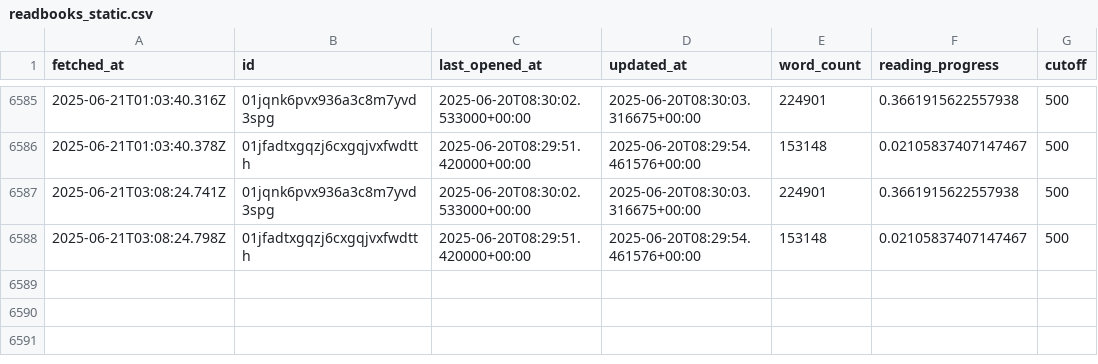
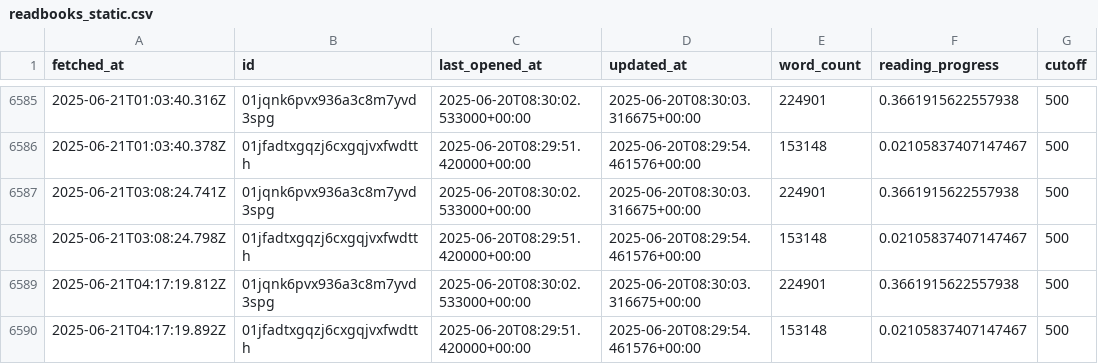
Before and after one commit to edalfon/habitme, a CSV file: src/data/readbooks_static.csv, drawn as a sheet; only a part is shown, gaps mark what is left out.

```diff
--- a/src/data/readbooks_static.csv
+++ b/src/data/readbooks_static.csv
@@ -6588 +6588,3 @@ fetched_at,id,last_opened_at,updated_at,word_count,reading_progress,cutoff
 2025-06-21T03:08:24.798Z,01jfadtxgqzj6cxgqjvxfwdtth,2025-06-20T08:29:51.420000+00:00,2025-06-20T08:29:54.461576+00:00,153148,0.02105837407147467,500
+2025-06-21T04:17:19.812Z,01jqnk6pvx936a3c8m7yvd3spg,2025-06-20T08:30:02.533000+00:00,2025-06-20T08:30:03.316675+00:00,224901,0.3661915622557938,500
+2025-06-21T04:17:19.892Z,01jfadtxgqzj6cxgqjvxfwdtth,2025-06-20T08:29:51.420000+00:00,2025-06-20T08:29:54.461576+00:00,153148,0.02105837407147467,500
```
